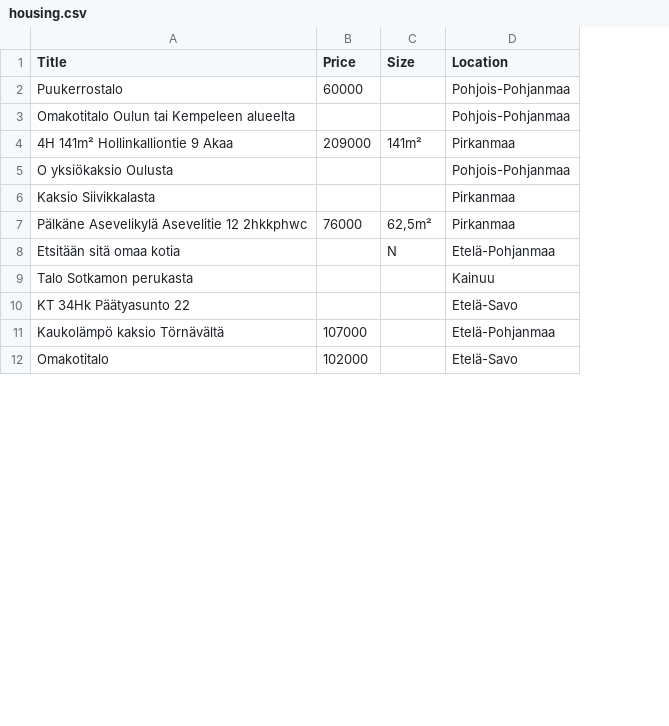
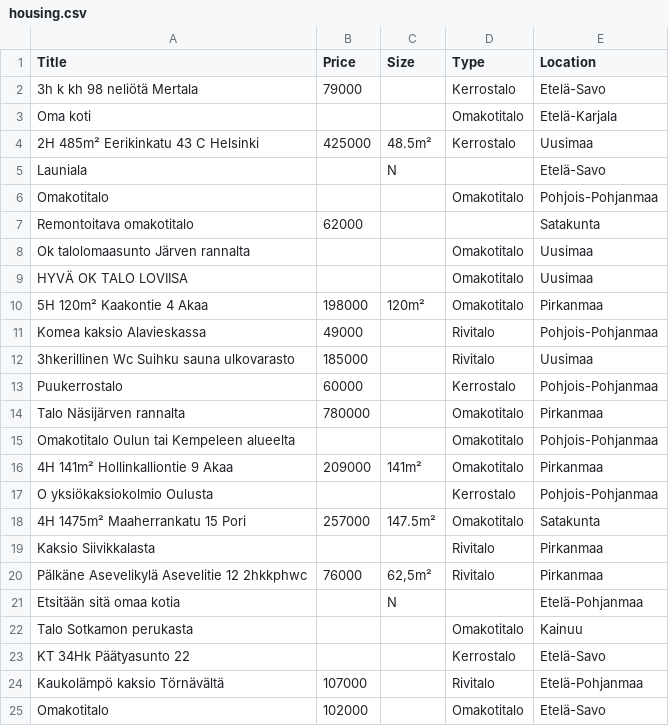
Before and after one commit to tonimobin/tori-housing-analysis, a CSV file: housing.csv, drawn as a sheet; only a part is shown; addresses are those after the commit; the diff covers the shown part only; the diff names each change by its address in the sheet, - before the commit and + after, or states it on an @@ line.

Commit message:
Add house type scraping

```diff
--- a/housing.csv
+++ b/housing.csv
+column D (Type), row 13: Kerrostalo; rows 15-17: Omakotitalo | Omakotitalo | Kerrostalo; rows 19-25: Rivitalo | Rivitalo |  | Omakotitalo | Kerrostalo | Rivitalo | Omakotitalo
+row 2: 3h k kh 98 neliötä Mertala | 79000 |  | Kerrostalo | Etelä-Savo
+row 3: Oma koti |  |  | Omakotitalo | Etelä-Karjala
+row 4: 2H 485m² Eerikinkatu 43 C Helsinki | 425000 | 48.5m² | Kerrostalo | Uusimaa
+row 5: Launiala |  | N |  | Etelä-Savo
+row 6: Omakotitalo |  |  | Omakotitalo | Pohjois-Pohjanmaa
+row 7: Remontoitava omakotitalo | 62000 |  |  | Satakunta
+row 8: Ok talolomaasunto Järven rannalta |  |  | Omakotitalo | Uusimaa
+row 9: HYVÄ OK TALO LOVIISA |  |  | Omakotitalo | Uusimaa
+row 10: 5H 120m² Kaakontie 4 Akaa | 198000 | 120m² | Omakotitalo | Pirkanmaa
+row 11: Komea kaksio Alavieskassa | 49000 |  | Rivitalo | Pohjois-Pohjanmaa
+row 12: 3hkerillinen Wc Suihku sauna ulkovarasto | 185000 |  | Rivitalo | Uusimaa
+row 14: Talo Näsijärven rannalta | 780000 |  | Omakotitalo | Pirkanmaa
-A17 (Title): O yksiökaksio Oulusta
+A17 (Title): O yksiökaksiokolmio Oulusta
+row 18: 4H 1475m² Maaherrankatu 15 Pori | 257000 | 147.5m² | Omakotitalo | Satakunta
```
Also changed, not shown: 5 added rows, 18 removed rows and 1 edited cell elsewhere in this file, 2 other files.
